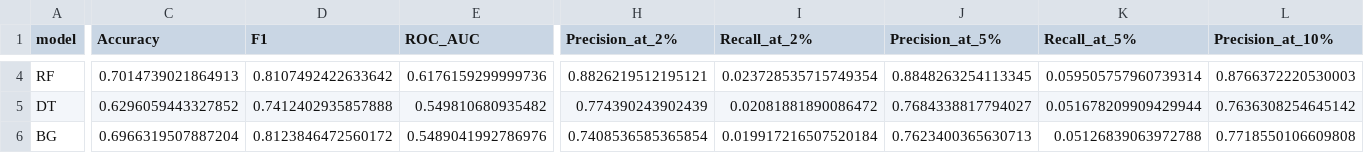
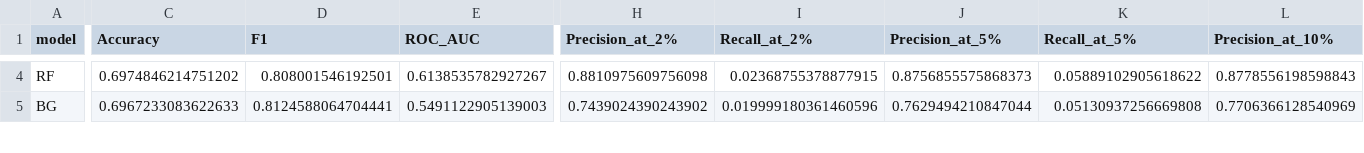
Before and after one commit to capp-machine-learning/DonorsChoose-machine-learning, a CSV file: evaluations/2012-07-01_evaluations.csv, drawn as a sheet; only a part is shown, gaps mark what is left out; removed rows and columns are numbered as before the commit, all else as after; rows hold the shown columns only; the diff covers the shown part only; the diff names each change by its address in the sheet, - before the commit and + after, or states it on an @@ line.

```diff
--- a/evaluations/2012-07-01_evaluations.csv
+++ b/evaluations/2012-07-01_evaluations.csv
-C4 (Accuracy): 0.7014739021864913
+C4 (Accuracy): 0.6974846214751202
-D4 (F1): 0.8107492422633642
+D4 (F1): 0.808001546192501
-E4 (ROC_AUC): 0.6176159299999736
+E4 (ROC_AUC): 0.6138535782927267
-H4 (Precision_at_2%): 0.8826219512195121
+H4 (Precision_at_2%): 0.8810975609756098
-I4 (Recall_at_2%): 0.023728535715749354
+I4 (Recall_at_2%): 0.02368755378877915
-J4 (Precision_at_5%): 0.8848263254113345
+J4 (Precision_at_5%): 0.8756855575868373
-K4 (Recall_at_5%): 0.059505757960739314
+K4 (Recall_at_5%): 0.05889102905618622
-L4 (Precision_at_10%): 0.8766372220530003
+L4 (Precision_at_10%): 0.8778556198598843
-row 5: DT | 0.6296059443327852 | 0.7412402935857888 | 0.549810680935482 | 0.774390243902439 | 0.02081881890086472 | 0.7684338817794027 | 0.051678209909429944 | 0.7636308254645142
-C5 (Accuracy): 0.6966319507887204
+C5 (Accuracy): 0.6967233083622633
-D5 (F1): 0.8123846472560172
+D5 (F1): 0.8124588064704441
-E5 (ROC_AUC): 0.5489041992786976
+E5 (ROC_AUC): 0.5491122905139003
-H5 (Precision_at_2%): 0.7408536585365854
+H5 (Precision_at_2%): 0.7439024390243902
-I5 (Recall_at_2%): 0.019917216507520184
+I5 (Recall_at_2%): 0.019999180361460596
-J5 (Precision_at_5%): 0.7623400365630713
+J5 (Precision_at_5%): 0.7629494210847044
-K5 (Recall_at_5%): 0.05126839063972788
+K5 (Recall_at_5%): 0.05130937256669808
-L5 (Precision_at_10%): 0.7718550106609808
+L5 (Precision_at_10%): 0.7706366128540969
```
Also changed, not shown: 1 added row and 55 edited cells elsewhere in this file, evaluations/2013-01-01_evaluations.csv, 5 other files.
